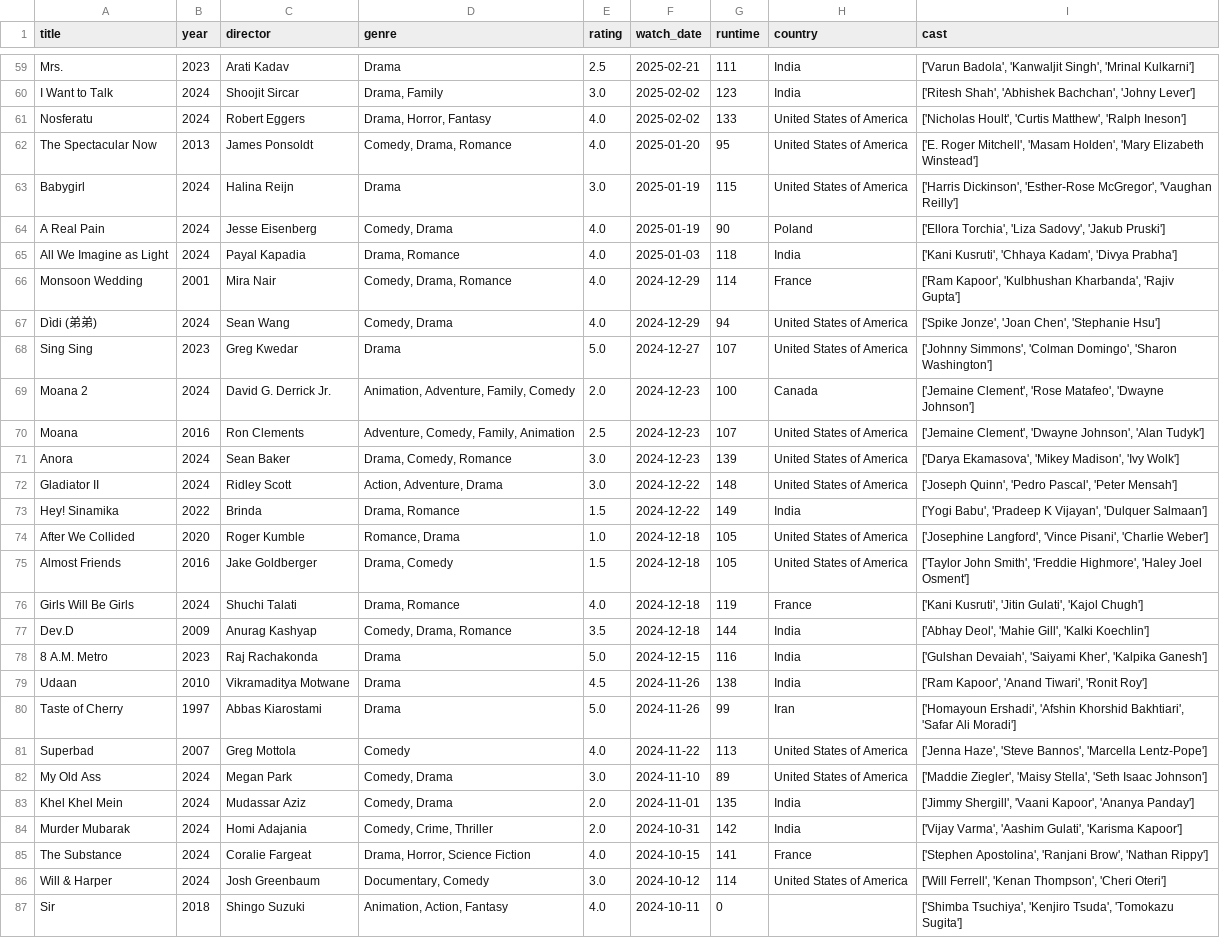
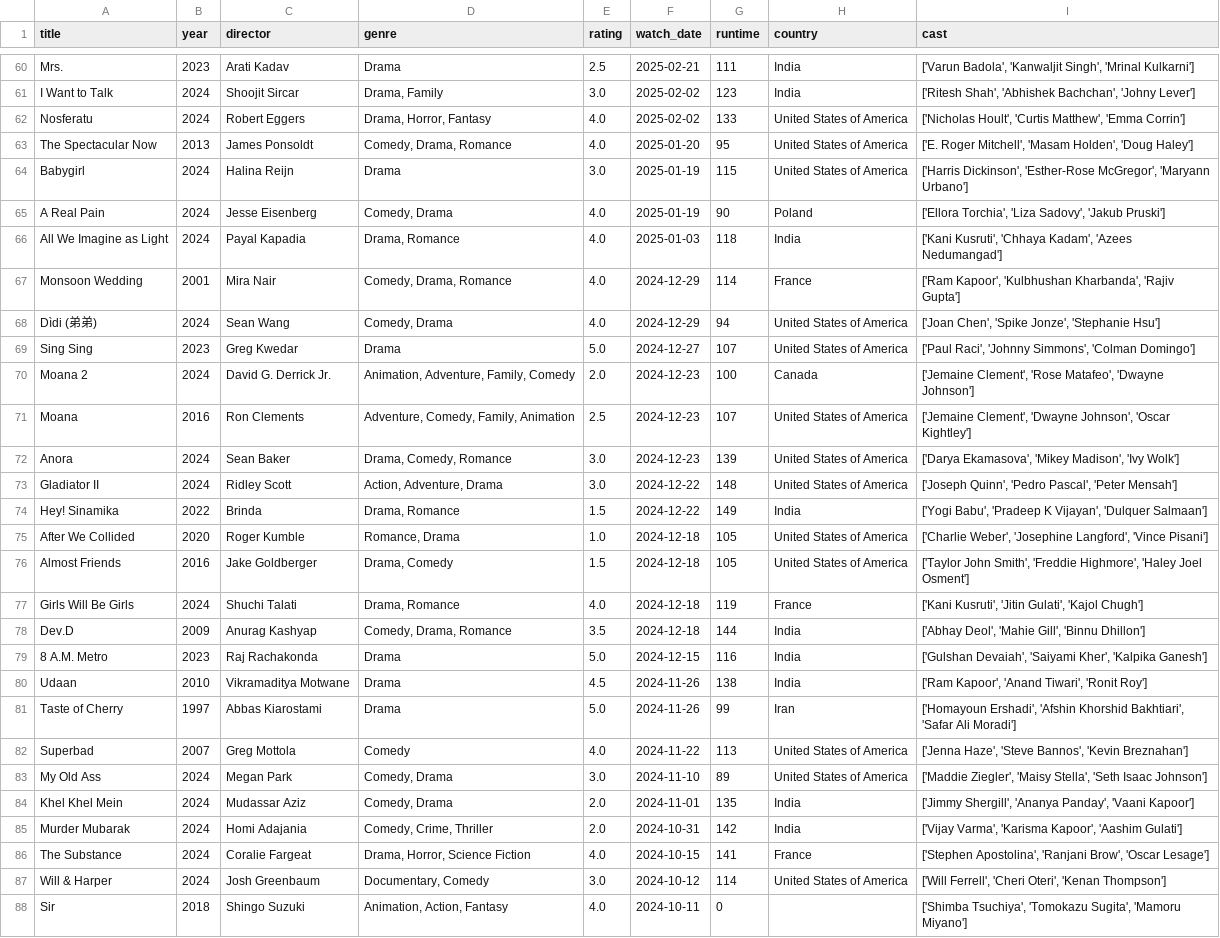
Before and after one commit to sarthakk88/letterboxd-wrapped, a CSV file: data/movies.csv, drawn as a sheet; only a part is shown, gaps mark what is left out; addresses are those after the commit; the diff covers the shown part only; the diff names each change by its address in the sheet, - before the commit and + after, or states it on an @@ line.

```diff
--- a/data/movies.csv
+++ b/data/movies.csv
-I62 (cast): …'Curtis Matthew', 'Ralph Ineson']
+I62 (cast): …'Curtis Matthew', 'Emma Corrin']
-I63 (cast): …'Masam Holden', 'Mary Elizabeth Winstead']
+I63 (cast): …'Masam Holden', 'Doug Haley']
-I64 (cast): …'Esther-Rose McGregor', 'Vaughan Reilly']
+I64 (cast): …'Esther-Rose McGregor', 'Maryann Urbano']
-I66 (cast): …'Chhaya Kadam', 'Divya Prabha']
+I66 (cast): …'Chhaya Kadam', 'Azees Nedumangad']
-I68 (cast): ['Spike Jonze', 'Joan Chen', 'Stephanie Hsu']
+I68 (cast): ['Joan Chen', 'Spike Jonze', 'Stephanie Hsu']
-I69 (cast): ['Johnny Simmons', 'Colman Domingo', 'Sharon Washington']
+I69 (cast): ['Paul Raci', 'Johnny Simmons', 'Colman Domingo']
-I71 (cast): …'Dwayne Johnson', 'Alan Tudyk']
+I71 (cast): …'Dwayne Johnson', 'Oscar Kightley']
-I75 (cast): ['Josephine Langford', 'Vince Pisani', 'Charlie Weber']
+I75 (cast): ['Charlie Weber', 'Josephine Langford', 'Vince Pisani']
-I78 (cast): …'Mahie Gill', 'Kalki Koechlin']
+I78 (cast): …'Mahie Gill', 'Binnu Dhillon']
-I82 (cast): …'Steve Bannos', 'Marcella Lentz-Pope']
+I82 (cast): …'Steve Bannos', 'Kevin Breznahan']
-I84 (cast): ['Jimmy Shergill', 'Vaani Kapoor', 'Ananya Panday']
+I84 (cast): ['Jimmy Shergill', 'Ananya Panday', 'Vaani Kapoor']
-I85 (cast): ['Vijay Varma', 'Aashim Gulati', 'Karisma Kapoor']
+I85 (cast): ['Vijay Varma', 'Karisma Kapoor', 'Aashim Gulati']
-I86 (cast): …'Ranjani Brow', 'Nathan Rippy']
+I86 (cast): …'Ranjani Brow', 'Oscar Lesage']
-I87 (cast): ['Will Ferrell', 'Kenan Thompson', 'Cheri Oteri']
+I87 (cast): ['Will Ferrell', 'Cheri Oteri', 'Kenan Thompson']
-I88 (cast): ['Shimba Tsuchiya', 'Kenjiro Tsuda', 'Tomokazu Sugita']
+I88 (cast): ['Shimba Tsuchiya', 'Tomokazu Sugita', 'Mamoru Miyano']
```
Also changed, not shown: 1 added row and 130 edited cells elsewhere in this file, 1 other file.
